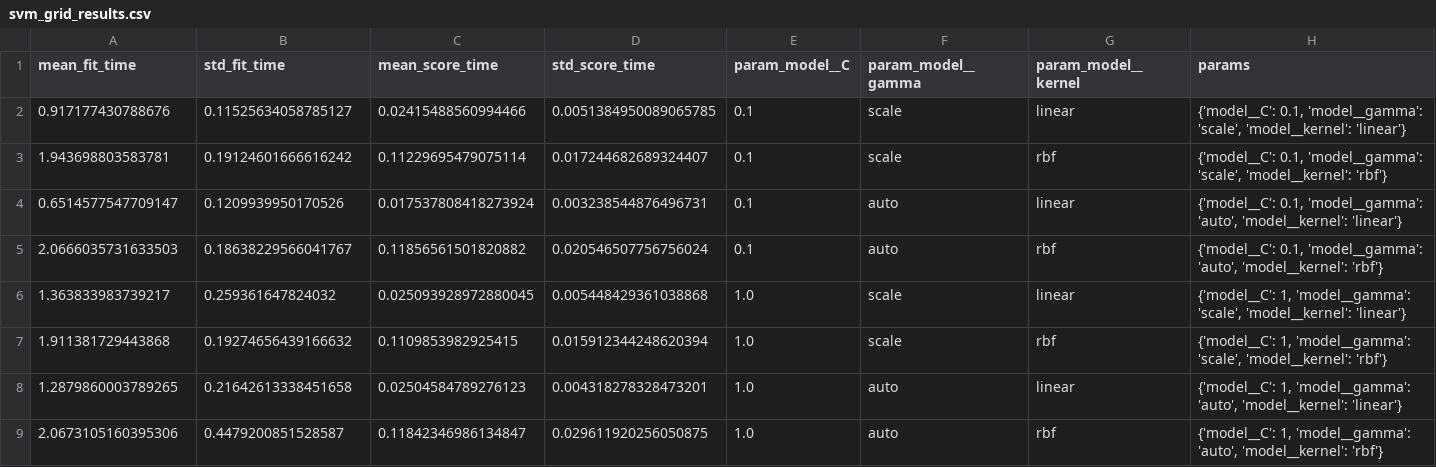
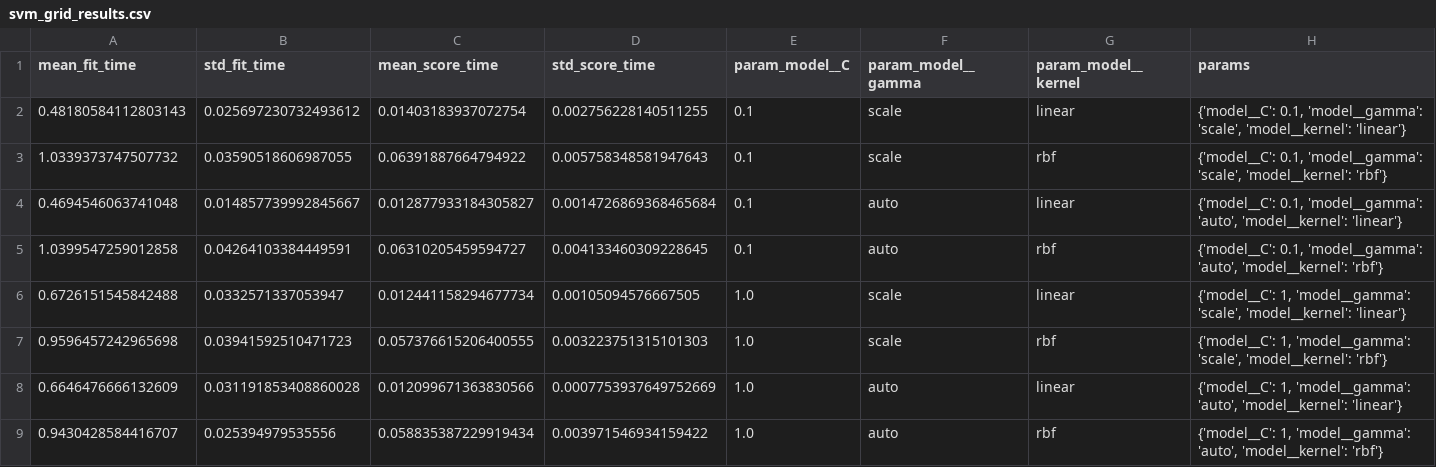
Before and after one commit to theduardomaciel/cc-ml, a CSV file: 03_Validation/csv/out/all_models/svm_grid_results.csv, drawn as a sheet; only a part is shown; the diff names each change by its address in the sheet, - before the commit and + after, or states it on an @@ line.

```diff
--- a/03_Validation/csv/out/all_models/svm_grid_results.csv
+++ b/03_Validation/csv/out/all_models/svm_grid_results.csv
-A2 (mean_fit_time): 0.917177430788676
+A2 (mean_fit_time): 0.48180584112803143
-B2 (std_fit_time): 0.11525634058785127
+B2 (std_fit_time): 0.025697230732493612
-C2 (mean_score_time): 0.02415488560994466
+C2 (mean_score_time): 0.01403183937072754
-D2 (std_score_time): 0.0051384950089065785
+D2 (std_score_time): 0.002756228140511255
-A3 (mean_fit_time): 1.943698803583781
+A3 (mean_fit_time): 1.0339373747507732
-B3 (std_fit_time): 0.19124601666616242
+B3 (std_fit_time): 0.03590518606987055
-C3 (mean_score_time): 0.11229695479075114
+C3 (mean_score_time): 0.06391887664794922
-D3 (std_score_time): 0.017244682689324407
+D3 (std_score_time): 0.005758348581947643
-A4 (mean_fit_time): 0.6514577547709147
+A4 (mean_fit_time): 0.4694546063741048
-B4 (std_fit_time): 0.1209939950170526
+B4 (std_fit_time): 0.014857739992845667
-C4 (mean_score_time): 0.017537808418273924
+C4 (mean_score_time): 0.012877933184305827
-D4 (std_score_time): 0.003238544876496731
+D4 (std_score_time): 0.0014726869368465684
-A5 (mean_fit_time): 2.0666035731633503
+A5 (mean_fit_time): 1.0399547259012858
-B5 (std_fit_time): 0.18638229566041767
+B5 (std_fit_time): 0.04264103384449591
-C5 (mean_score_time): 0.11856561501820882
+C5 (mean_score_time): 0.06310205459594727
-D5 (std_score_time): 0.020546507756756024
+D5 (std_score_time): 0.004133460309228645
-A6 (mean_fit_time): 1.363833983739217
+A6 (mean_fit_time): 0.6726151545842488
-B6 (std_fit_time): 0.259361647824032
+B6 (std_fit_time): 0.0332571337053947
-C6 (mean_score_time): 0.025093928972880045
+C6 (mean_score_time): 0.012441158294677734
-D6 (std_score_time): 0.005448429361038868
+D6 (std_score_time): 0.00105094576667505
-A7 (mean_fit_time): 1.911381729443868
+A7 (mean_fit_time): 0.9596457242965698
-B7 (std_fit_time): 0.19274656439166632
+B7 (std_fit_time): 0.03941592510471723
-C7 (mean_score_time): 0.1109853982925415
+C7 (mean_score_time): 0.057376615206400555
-D7 (std_score_time): 0.015912344248620394
+D7 (std_score_time): 0.003223751315101303
-A8 (mean_fit_time): 1.2879860003789265
+A8 (mean_fit_time): 0.6646476666132609
-B8 (std_fit_time): 0.21642613338451658
+B8 (std_fit_time): 0.031191853408860028
-C8 (mean_score_time): 0.02504584789276123
+C8 (mean_score_time): 0.012099671363830566
-D8 (std_score_time): 0.004318278328473201
+D8 (std_score_time): 0.0007753937649752669
-A9 (mean_fit_time): 2.0673105160395306
+A9 (mean_fit_time): 0.9430428584416707
-B9 (std_fit_time): 0.4479200851528587
+B9 (std_fit_time): 0.025394979535556
-C9 (mean_score_time): 0.11842346986134847
+C9 (mean_score_time): 0.058835387229919434
-D9 (std_score_time): 0.029611920256050875
+D9 (std_score_time): 0.003971546934159422
```
Also changed, not shown: 03_Validation/csv/out/all_models/decision_tree_grid_results.csv, 03_Validation/csv/out/all_models/gradient_boosting_grid_results.csv, 16 other files.
